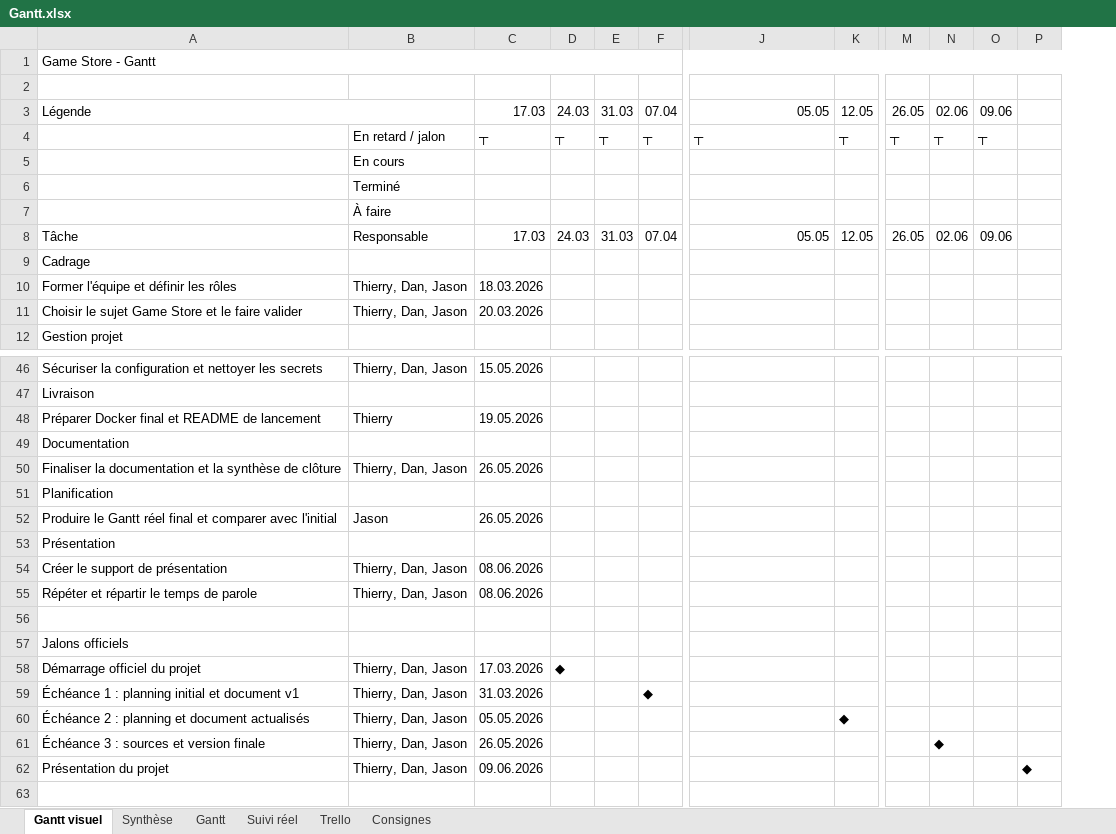
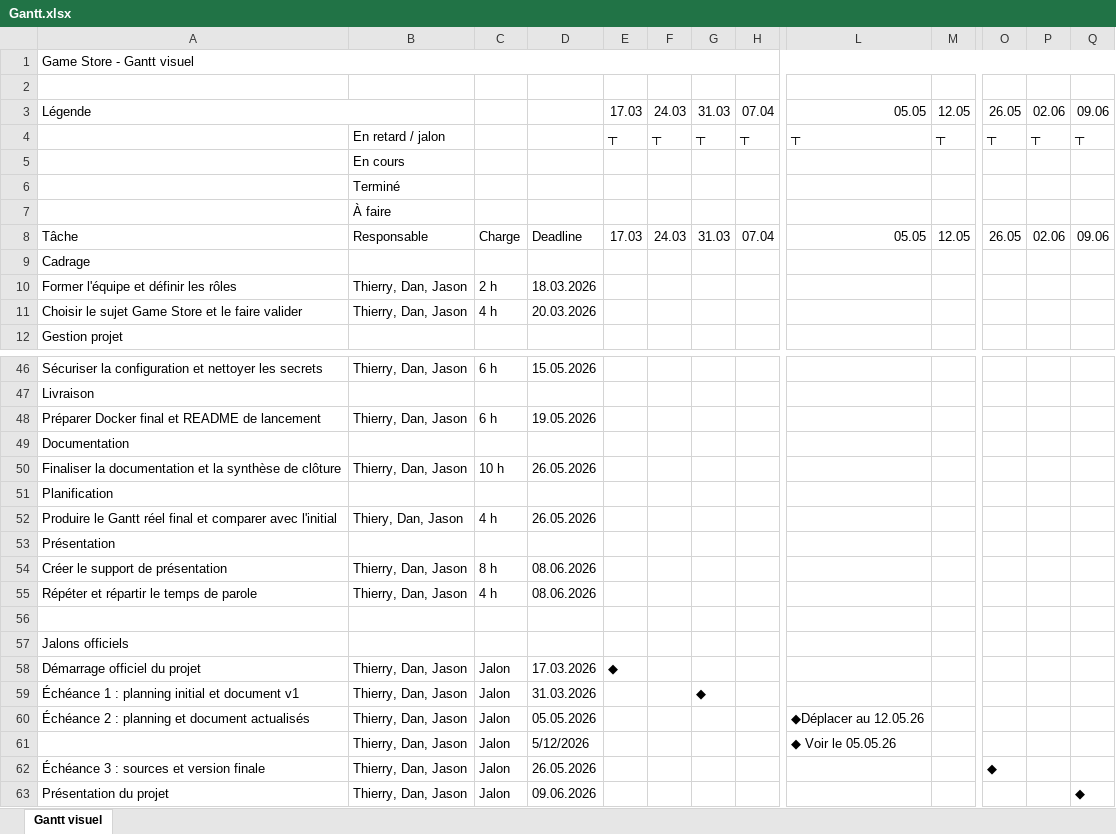
Before and after one commit to 10pgs/M431, an Excel workbook: Gantt.xlsx, sheet Gantt visuel, drawn as a sheet; only a part is shown, gaps mark what is left out; values as stored, in another font and other column widths than the file's, no cell formats; removed rows and columns are numbered as before the commit, all else as after; rows hold the shown columns only; the diff covers the shown part only; the diff names each change by its address in the sheet, - before the commit and + after, or states it on an @@ line.

Commit message:
Update Gantt workbook

```diff
--- a/Gantt.xlsx (sheet Gantt visuel)
+++ b/Gantt.xlsx (sheet Gantt visuel)
-sheet tab: Synthèse
-sheet tab: Gantt
-sheet tab: Suivi réel
-sheet tab: Trello
-sheet tab: Consignes
+column C, rows 8-11: Charge |  | 2 h | 4 h; rows 46-60: 6 h |  | 6 h |  | 10 h |  | 4 h |  | 8 h | 4 h |  |  | Jalon | Jalon | Jalon; rows 62-63: Jalon | Jalon
+column E, rows 3-8: 17.03 | ┬ |  |  |  | 17.03; row 58: ◆
-column P, row 62: ◆
-A1: Game Store - Gantt
+A1: Game Store - Gantt visuel
-D3: 17.03
+D3: (empty)
-D4: ┬
+D4: (empty)
-D8: 17.03
+D8: Deadline
-B48: Thierry
+B48: Thierry, Dan, Jason
-B52: Jason
+B52: Thiery, Dan, Jason
-F58: ◆
+F58: (empty)
-G59: (empty)
+G59: ◆
-H59: ◆
+H59: (empty)
-L60: (empty)
+L60: ◆Déplacer au 12.05.26
-M60: ◆
+M60: (empty)
+row 61:  | Thierry, Dan, Jason | Jalon | 5/12/2026 |  |  |  |  | ◆ Voir le 05.05.26
-O62: (empty)
+O62: ◆
-P62: ◆
+P62: (empty)
-Q63: (empty)
+Q63: ◆
```
Also changed, not shown: 6 edited cells elsewhere in this sheet, cell formats, charts or pictures.
